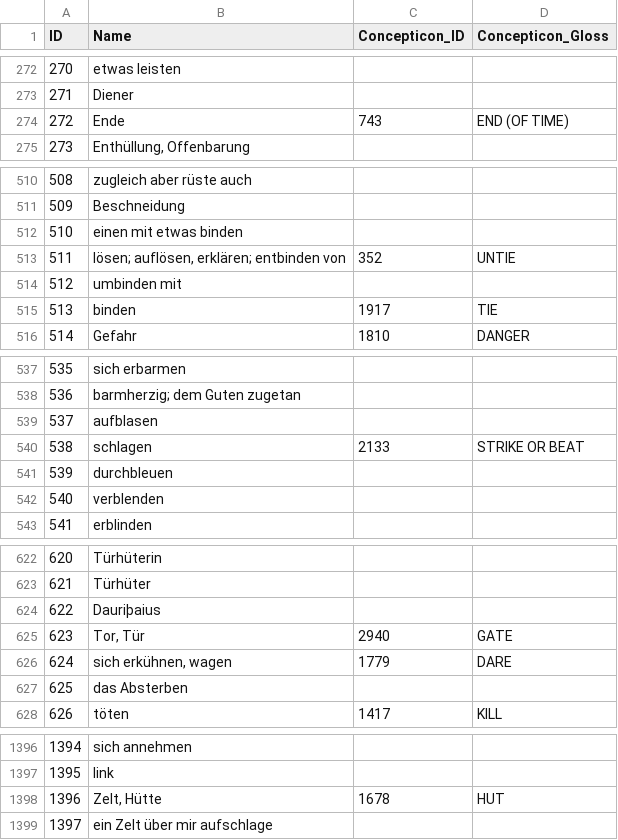
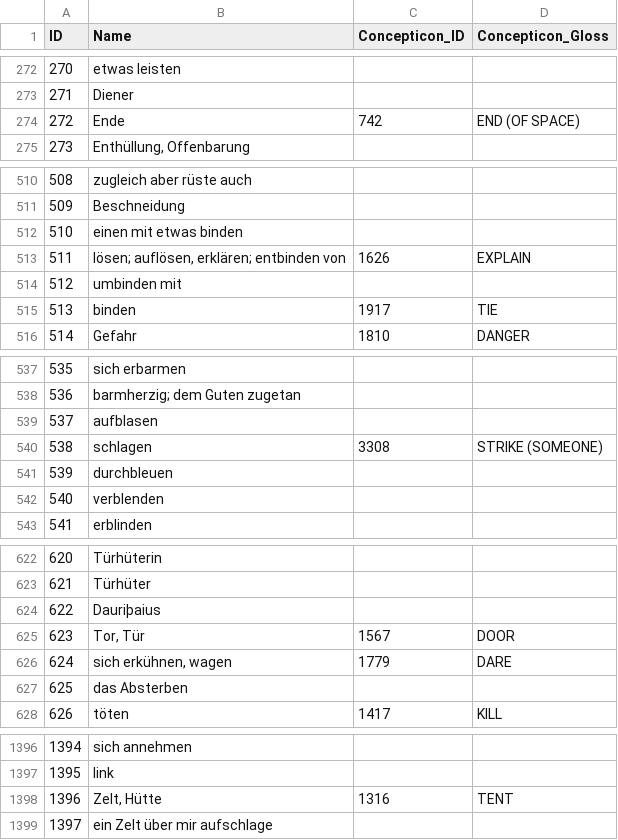
Before and after one commit to LoanDB/streitberggothic, a CSV file: cldf/parameters.csv, drawn as a sheet; only a part is shown, gaps mark what is left out; the diff covers the shown part only.

```diff
--- a/cldf/parameters.csv
+++ b/cldf/parameters.csv
@@ -273,3 +273,3 @@ ID,Name,Concepticon_ID,Concepticon_Gloss
 271,Diener,,
-272,Ende,743,END (OF TIME)
+272,Ende,742,END (OF SPACE)
 273,"Enthüllung, Offenbarung",,
@@ -512,3 +512,3 @@ ID,Name,Concepticon_ID,Concepticon_Gloss
 510,einen mit etwas  binden,,
-511,"lösen; auflösen, erklären; entbinden von",352,UNTIE
+511,"lösen; auflösen, erklären; entbinden von",1626,EXPLAIN
 512,umbinden mit ,,
@@ -539,3 +539,3 @@ ID,Name,Concepticon_ID,Concepticon_Gloss
 537,aufblasen,,
-538,schlagen,2133,STRIKE OR BEAT
+538,schlagen,3308,STRIKE (SOMEONE)
 539,durchbleuen,,
@@ -624,3 +624,3 @@ ID,Name,Concepticon_ID,Concepticon_Gloss
 622,Dauriþaius,,
-623," Tor, Tür",2940,GATE
+623," Tor, Tür",1567,DOOR
 624,"sich erkühnen, wagen",1779,DARE
@@ -1397,3 +1397,3 @@ ID,Name,Concepticon_ID,Concepticon_Gloss
 1395,link,,
-1396,"Zelt, Hütte",1678,HUT
+1396,"Zelt, Hütte",1316,TENT
 1397,ein Zelt über mir aufschlage,,
```
Also changed, not shown: 22 edited cells elsewhere in this file, cldf/forms.csv, etc/concepts.tsv, 25 other files.
